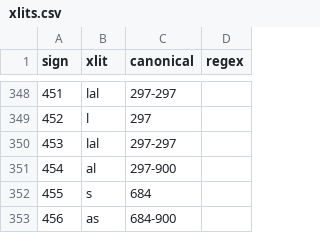
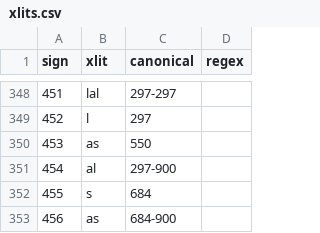
Before and after one commit to yajnadevam/lipi, a CSV file: src/assets/data/xlits.csv, drawn as a sheet; only a part is shown, gaps mark what is left out.

```diff
--- a/src/assets/data/xlits.csv
+++ b/src/assets/data/xlits.csv
@@ -349,3 +349,3 @@ sign,xlit,canonical,regex
 452,l,297,
-453,lal,297-297,
+453,as,550,
 454,al,297-900,
```
Also changed, not shown: 1 other file.
